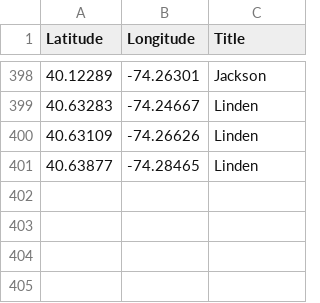
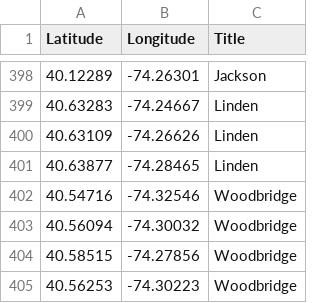
Before and after one commit to Bobcat00/olt_nj, a CSV file: olt.csv, drawn as a sheet; only a part is shown, gaps mark what is left out; the diff names each change by its address in the sheet, - before the commit and + after, or states it on an @@ line.

Commit message:
Add Woodbridge (4) Lafayette Rd, Quality Way, S Inman Ave, Walter Cherry Senior St. The workers get defensive when you take a photo of them in a public place. Woodbridge Police earning OT protecting workers in a deserted shopping center parking lot.

```diff
--- a/olt.csv
+++ b/olt.csv
+row 402: 40.54716 | -74.32546 | Woodbridge
+row 403: 40.56094 | -74.30032 | Woodbridge
+row 404: 40.58515 | -74.27856 | Woodbridge
+row 405: 40.56253 | -74.30223 | Woodbridge
```
